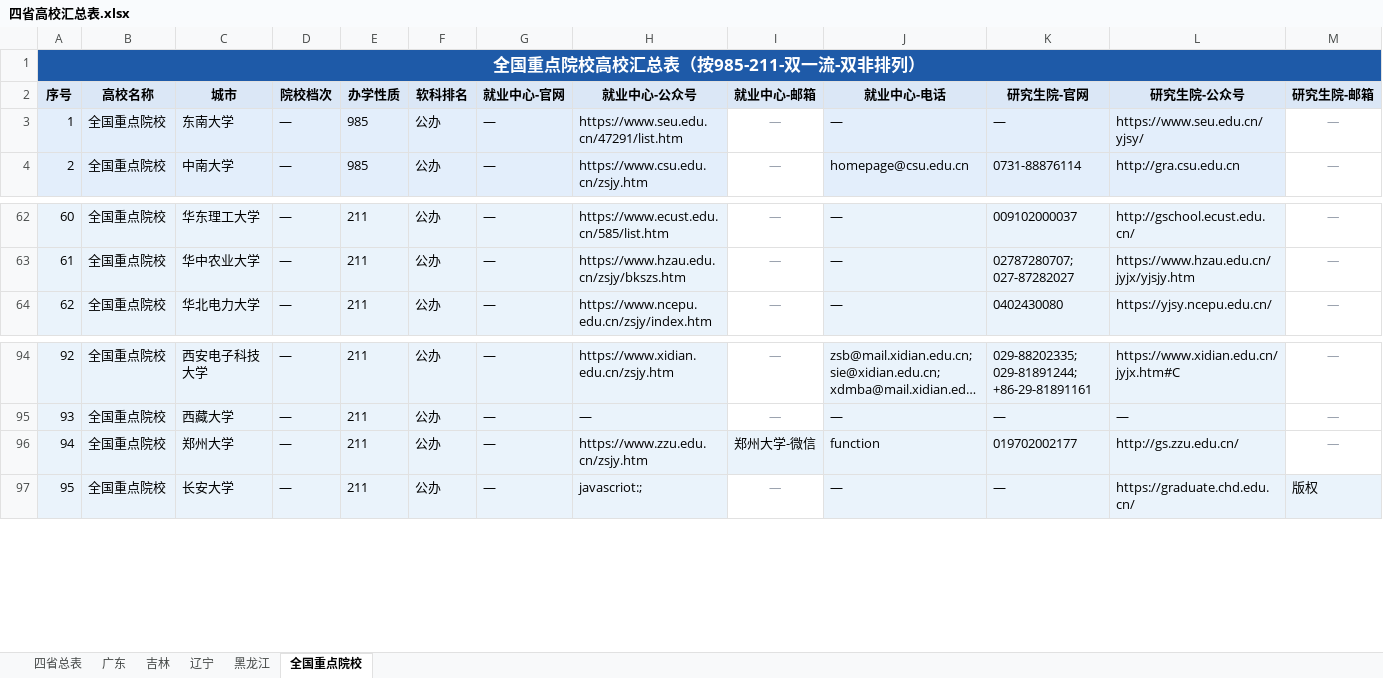
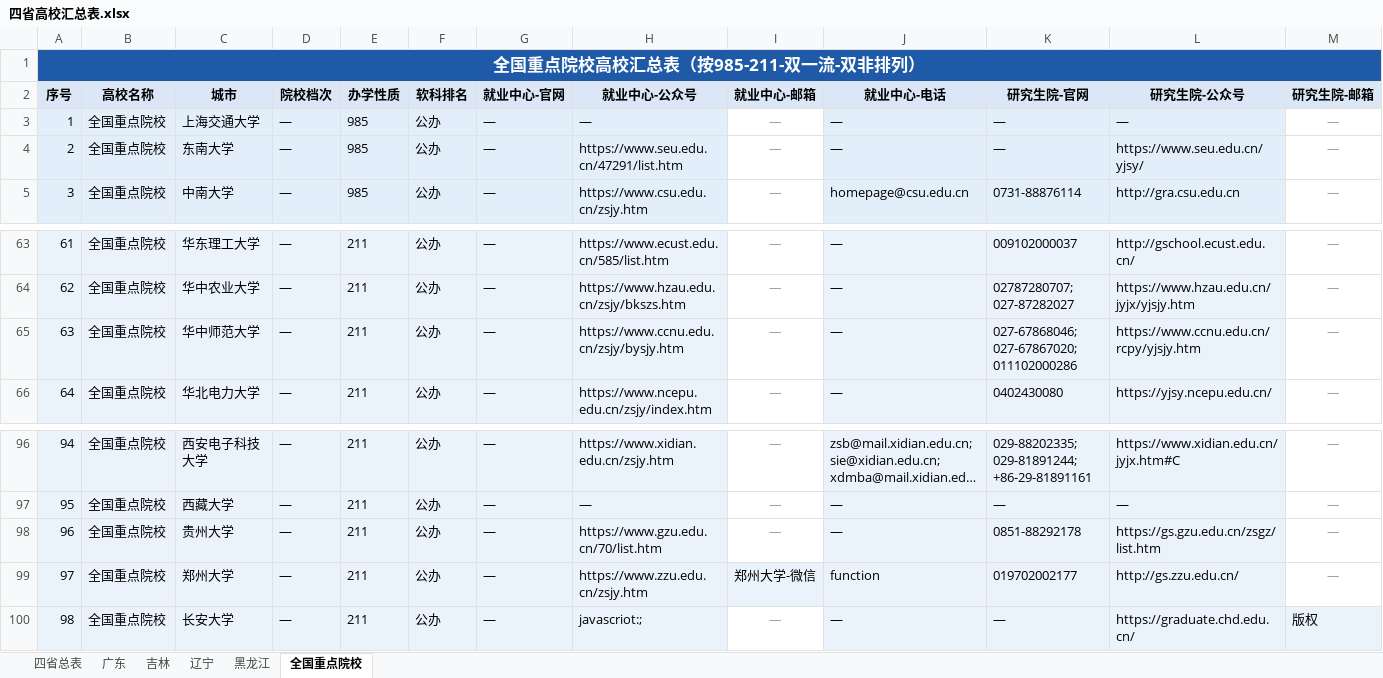
Before and after one commit to hy-xuan123/SA_UM_contact, an Excel workbook: dataset/四省高校汇总表.xlsx, sheet 全国重点院校, drawn as a sheet; only a part is shown, gaps mark what is left out; long unchanged cells end in …; values as stored, in another font and other column widths than the file's, no borders; addresses are those after the commit; rows hold the shown columns only; the diff names each change by its address in the sheet, - before the commit and + after, or states it on an @@ line.

```diff
--- a/dataset/四省高校汇总表.xlsx (sheet 全国重点院校)
+++ b/dataset/四省高校汇总表.xlsx (sheet 全国重点院校)
+row 3: 1 | 全国重点院校 | 上海交通大学 | — | 985 | 公办 | — | — | — | — | — | — | —
@@ column A (序号) renumbered from row 4 down @@
+row 65: 63 | 全国重点院校 | 华中师范大学 | — | 211 | 公办 | — | https://www.ccnu.edu.cn/zsjy/bysjy.htm | — | — | 027-67868046; 027-67867020; 011102000286 | https://www.ccnu.edu.cn/rcpy/yjsjy.htm | —
+row 98: 96 | 全国重点院校 | 贵州大学 | — | 211 | 公办 | — | https://www.gzu.edu.cn/70/list.htm | — | — | 0851-88292178 | https://gs.gzu.edu.cn/zsgz/list.htm | —
```
Also changed, not shown: sheet 四省总表, sheet 广东, 5 other files.
